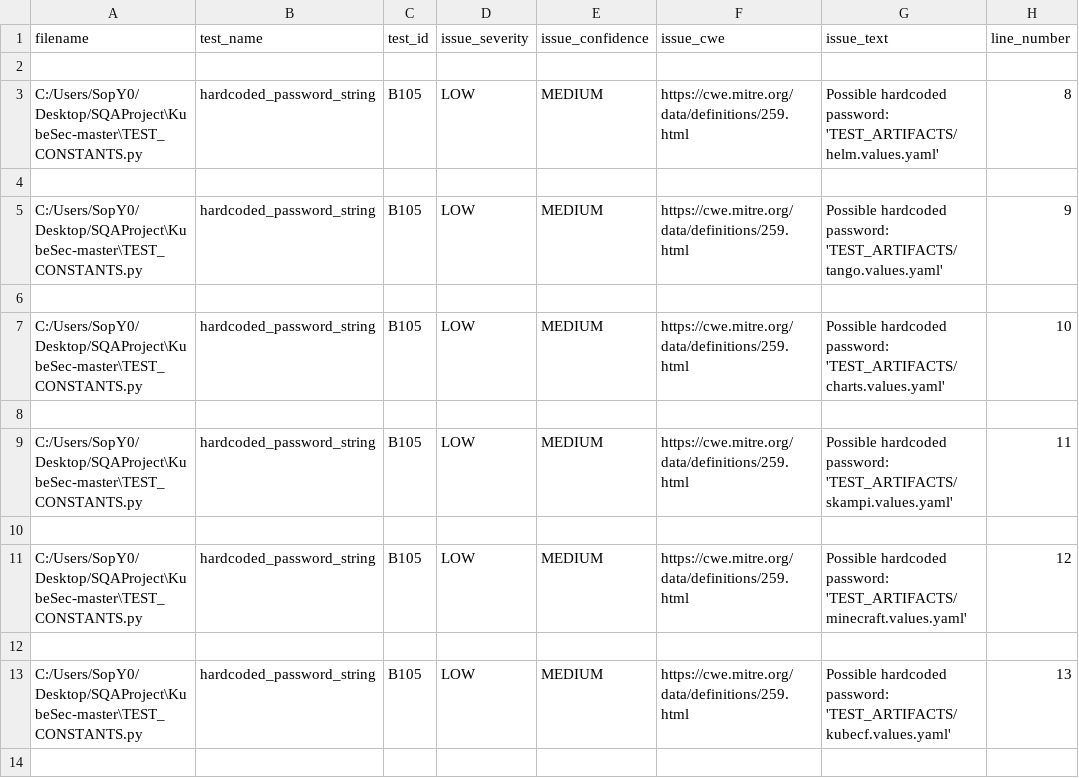
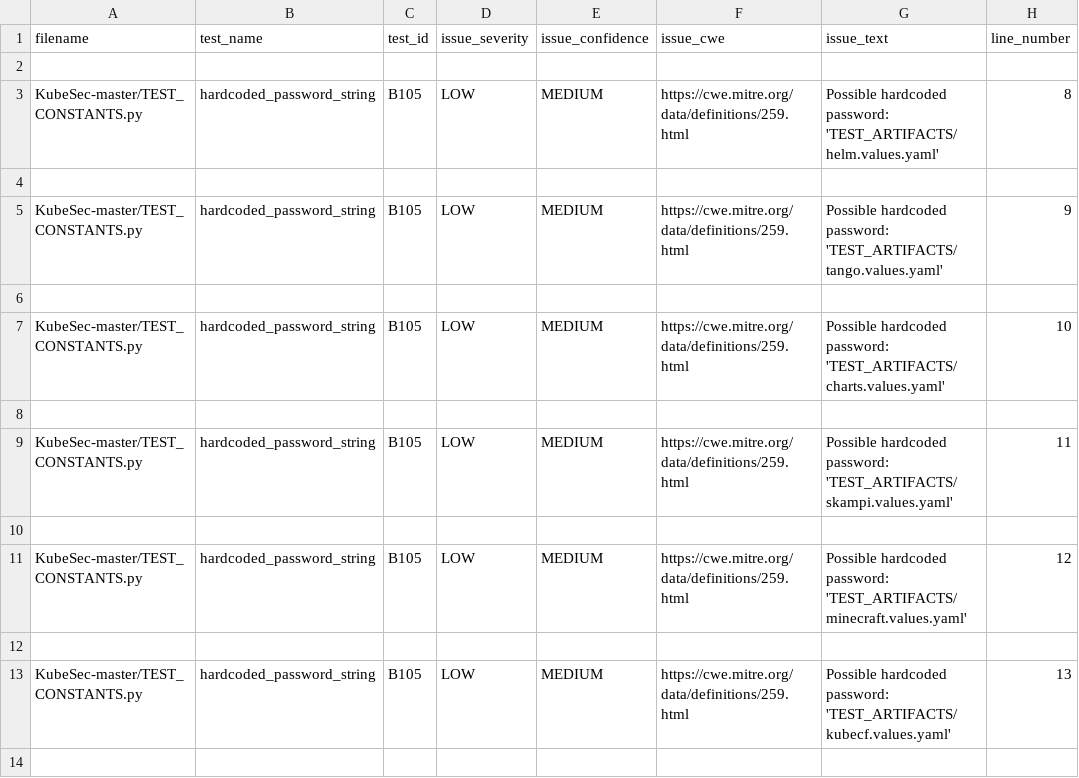
Before and after one commit to jkellison980/TeamX-SQA2022-AUBURN, a CSV file: vulnerabilities.csv, drawn as a sheet; only a part is shown; the diff covers the shown part only; the diff names each change by its address in the sheet, - before the commit and + after, or states it on an @@ line.

```diff
--- a/vulnerabilities.csv
+++ b/vulnerabilities.csv
-A3 (filename): C:/Users/SopY0/Desktop/SQAProject\KubeSec-master\TEST_CONSTANTS.py
+A3 (filename): KubeSec-master/TEST_CONSTANTS.py
-A5 (filename): C:/Users/SopY0/Desktop/SQAProject\KubeSec-master\TEST_CONSTANTS.py
+A5 (filename): KubeSec-master/TEST_CONSTANTS.py
-A7 (filename): C:/Users/SopY0/Desktop/SQAProject\KubeSec-master\TEST_CONSTANTS.py
+A7 (filename): KubeSec-master/TEST_CONSTANTS.py
-A9 (filename): C:/Users/SopY0/Desktop/SQAProject\KubeSec-master\TEST_CONSTANTS.py
+A9 (filename): KubeSec-master/TEST_CONSTANTS.py
-A11 (filename): C:/Users/SopY0/Desktop/SQAProject\KubeSec-master\TEST_CONSTANTS.py
+A11 (filename): KubeSec-master/TEST_CONSTANTS.py
-A13 (filename): C:/Users/SopY0/Desktop/SQAProject\KubeSec-master\TEST_CONSTANTS.py
+A13 (filename): KubeSec-master/TEST_CONSTANTS.py
```
Also changed, not shown: 6 edited cells elsewhere in this file.
